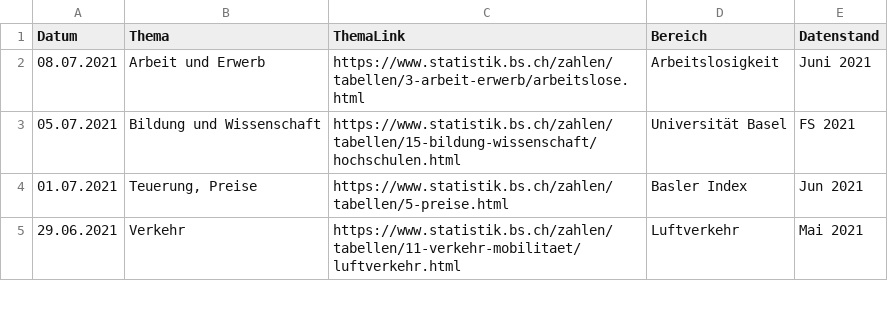
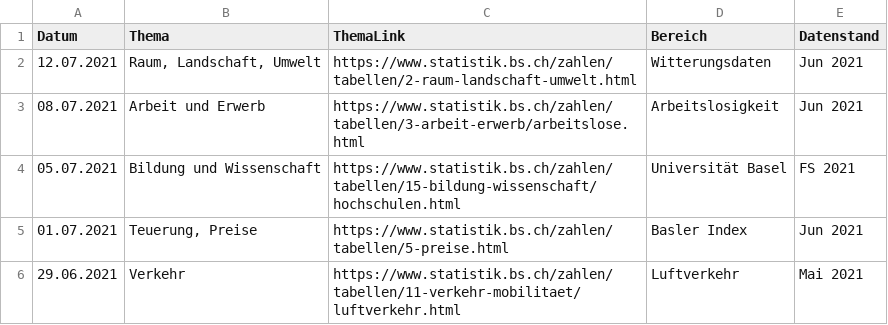
Before and after one commit to StataBS/indikatoren_plus, a TSV file: datenliste.tsv, drawn as a sheet; only a part is shown.

Commit message:
Update datenliste.tsv

```diff
--- a/datenliste.tsv
+++ b/datenliste.tsv
@@ -1,3 +1,4 @@
 Datum	Thema	ThemaLink	Bereich	Datenstand
-08.07.2021	Arbeit und Erwerb	https://www.statistik.bs.ch/zahlen/tabellen/3-arbeit-erwerb/arbeitslose.html	Arbeitslosigkeit	Juni 2021
+12.07.2021	Raum, Landschaft, Umwelt	https://www.statistik.bs.ch/zahlen/tabellen/2-raum-landschaft-umwelt.html	Witterungsdaten	Jun 2021
+08.07.2021	Arbeit und Erwerb	https://www.statistik.bs.ch/zahlen/tabellen/3-arbeit-erwerb/arbeitslose.html	Arbeitslosigkeit	Jun 2021
 05.07.2021	Bildung und Wissenschaft	https://www.statistik.bs.ch/zahlen/tabellen/15-bildung-wissenschaft/hochschulen.html	Universität Basel	FS 2021
```
